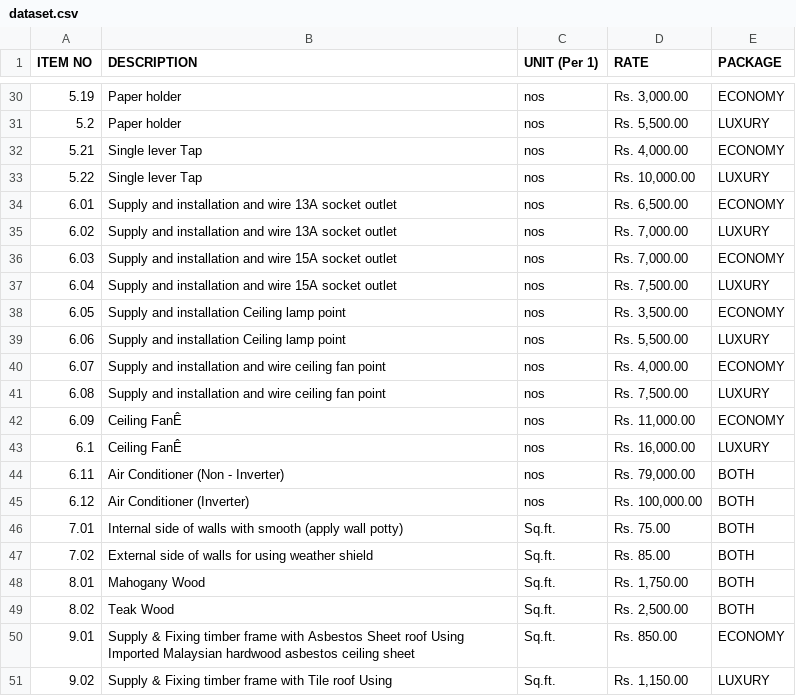
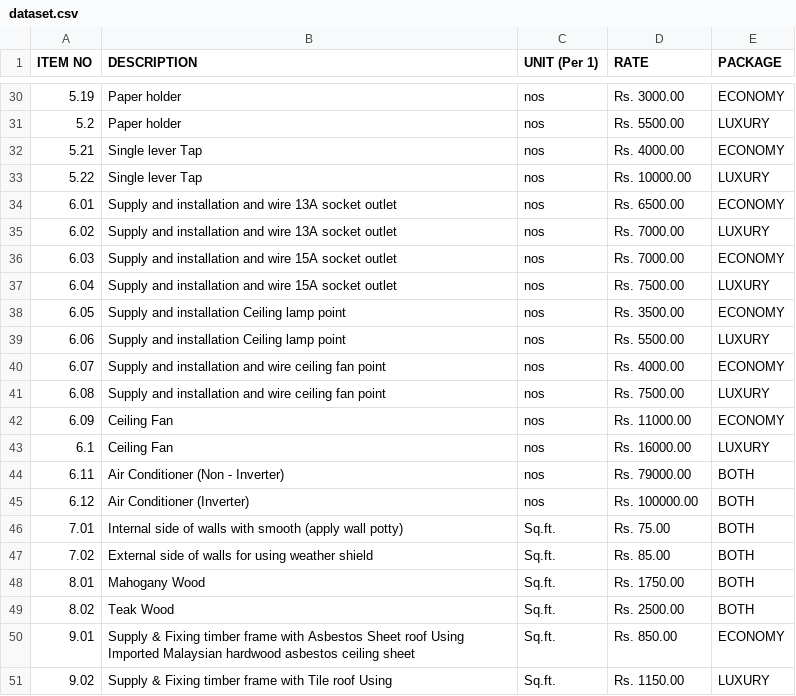
Before and after one commit to JosephLahiru/TESUDM, a CSV file: Res/usrData/dataset.csv, drawn as a sheet; only a part is shown, gaps mark what is left out; the diff covers the shown part only.

```diff
--- a/Res/usrData/dataset.csv
+++ b/Res/usrData/dataset.csv
@@ -30,22 +30,22 @@ ITEM NO,DESCRIPTION,UNIT (Per 1),RATE,PACKAGE
-5.19,Paper holder ,nos,"Rs. 3,000.00",ECONOMY
-5.2,Paper holder ,nos,"Rs. 5,500.00",LUXURY
-5.21,Single lever Tap ,nos,"Rs. 4,000.00",ECONOMY
-5.22,Single lever Tap ,nos,"Rs. 10,000.00",LUXURY
-6.01,Supply and installation and wire 13A socket outlet ,nos,"Rs. 6,500.00",ECONOMY
-6.02,Supply and installation and wire 13A socket outlet ,nos,"Rs. 7,000.00",LUXURY
-6.03,Supply and installation and wire 15A socket outlet ,nos,"Rs. 7,000.00",ECONOMY
-6.04,Supply and installation and wire 15A socket outlet ,nos,"Rs. 7,500.00",LUXURY
-6.05,Supply and installation Ceiling lamp point ,nos,"Rs. 3,500.00",ECONOMY
-6.06,Supply and installation Ceiling lamp point ,nos,"Rs. 5,500.00",LUXURY
-6.07,Supply and installation and wire ceiling fan point ,nos,"Rs. 4,000.00",ECONOMY
-6.08,Supply and installation and wire ceiling fan point ,nos,"Rs. 7,500.00",LUXURY
-6.09,Ceiling FanÊ,nos,"Rs. 11,000.00",ECONOMY
-6.1,Ceiling FanÊ,nos,"Rs. 16,000.00",LUXURY
-6.11,Air Conditioner (Non - Inverter),nos,"Rs. 79,000.00",BOTH
-6.12,Air Conditioner (Inverter),nos,"Rs. 100,000.00",BOTH
+5.19,Paper holder ,nos,Rs. 3000.00,ECONOMY
+5.2,Paper holder ,nos,Rs. 5500.00,LUXURY
+5.21,Single lever Tap ,nos,Rs. 4000.00,ECONOMY
+5.22,Single lever Tap ,nos,Rs. 10000.00,LUXURY
+6.01,Supply and installation and wire 13A socket outlet ,nos,Rs. 6500.00,ECONOMY
+6.02,Supply and installation and wire 13A socket outlet ,nos,Rs. 7000.00,LUXURY
+6.03,Supply and installation and wire 15A socket outlet ,nos,Rs. 7000.00,ECONOMY
+6.04,Supply and installation and wire 15A socket outlet ,nos,Rs. 7500.00,LUXURY
+6.05,Supply and installation Ceiling lamp point ,nos,Rs. 3500.00,ECONOMY
+6.06,Supply and installation Ceiling lamp point ,nos,Rs. 5500.00,LUXURY
+6.07,Supply and installation and wire ceiling fan point ,nos,Rs. 4000.00,ECONOMY
+6.08,Supply and installation and wire ceiling fan point ,nos,Rs. 7500.00,LUXURY
+6.09,Ceiling Fan,nos,Rs. 11000.00,ECONOMY
+6.1,Ceiling Fan,nos,Rs. 16000.00,LUXURY
+6.11,Air Conditioner (Non - Inverter),nos,Rs. 79000.00,BOTH
+6.12,Air Conditioner (Inverter),nos,Rs. 100000.00,BOTH
 7.01,Internal side of walls with smooth (apply wall potty),Sq.ft.,Rs. 75.00,BOTH
 7.02,External side of walls for using weather shield,Sq.ft.,Rs. 85.00,BOTH
-8.01,Mahogany Wood,Sq.ft.,"Rs. 1,750.00",BOTH
-8.02,Teak Wood,Sq.ft.,"Rs. 2,500.00",BOTH
+8.01,Mahogany Wood,Sq.ft.,Rs. 1750.00,BOTH
+8.02,Teak Wood,Sq.ft.,Rs. 2500.00,BOTH
 9.01,Supply & Fixing timber frame with Asbestos Sheet roof Using Imported Malaysian hardwood asbestos ceiling sheet ,Sq.ft.,Rs. 850.00,ECONOMY
-9.02,Supply & Fixing timber frame with Tile roof Using ,Sq.ft.,"Rs. 1,150.00",LUXURY
+9.02,Supply & Fixing timber frame with Tile roof Using ,Sq.ft.,Rs. 1150.00,LUXURY
```
Also changed, not shown: 24 edited cells elsewhere in this file, 3 other files.
